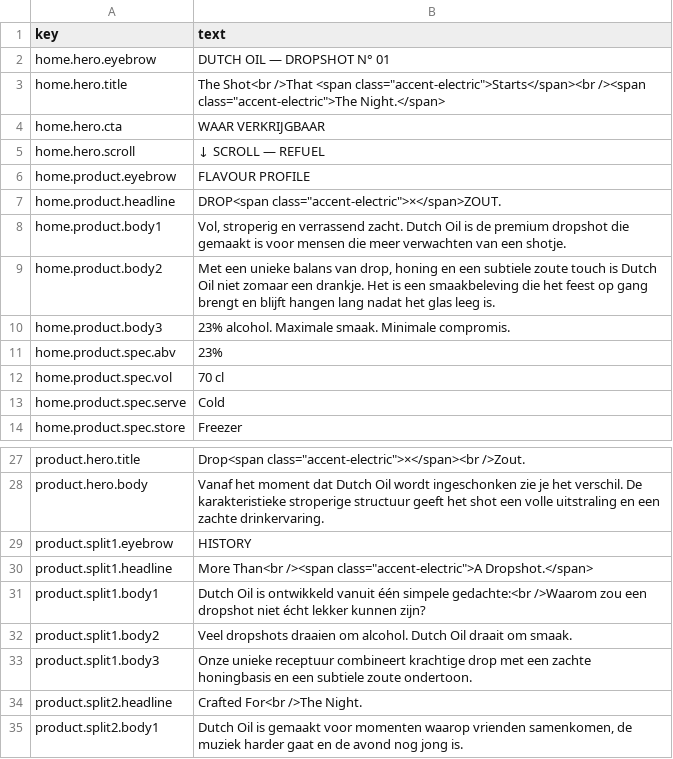
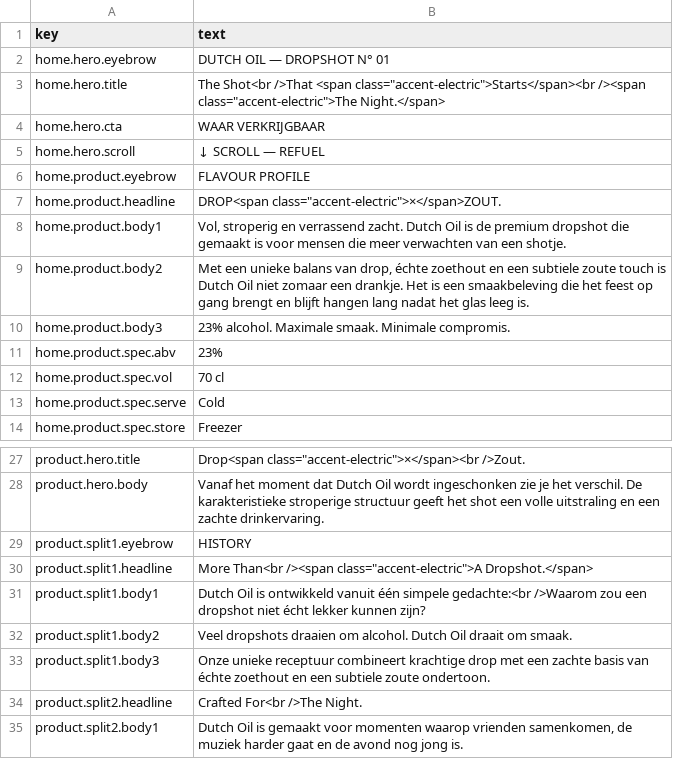
Before and after one commit to erwinhoekstra1988-design/dutch-oil-dropshot, a CSV file: cms-copy-template.csv, drawn as a sheet; only a part is shown, gaps mark what is left out.

```diff
--- a/cms-copy-template.csv
+++ b/cms-copy-template.csv
@@ -8,3 +8,3 @@ home.product.headline,"DROP<span class=""accent-electric"">×</span>ZOUT."
 home.product.body1,"Vol, stroperig en verrassend zacht. Dutch Oil is de premium dropshot die gemaakt is voor mensen die meer verwachten van een shotje."
-home.product.body2,"Met een unieke balans van drop, honing en een subtiele zoute touch is Dutch Oil niet zomaar een drankje. Het is een smaakbeleving die het feest op gang brengt en blijft hangen lang nadat het glas leeg is."
+home.product.body2,"Met een unieke balans van drop, échte zoethout en een subtiele zoute touch is Dutch Oil niet zomaar een drankje. Het is een smaakbeleving die het feest op gang brengt en blijft hangen lang nadat het glas leeg is."
 home.product.body3,23% alcohol. Maximale smaak. Minimale compromis.
@@ -32,3 +32,3 @@ product.split1.body1,Dutch Oil is ontwikkeld vanuit één simpele gedachte:<br /
 product.split1.body2,Veel dropshots draaien om alcohol. Dutch Oil draait om smaak.
-product.split1.body3,Onze unieke receptuur combineert krachtige drop met een zachte honingbasis en een subtiele zoute ondertoon.
+product.split1.body3,Onze unieke receptuur combineert krachtige drop met een zachte basis van échte zoethout en een subtiele zoute ondertoon.
 product.split2.headline,Crafted For<br />The Night.
```
Also changed, not shown: 6 other files.
